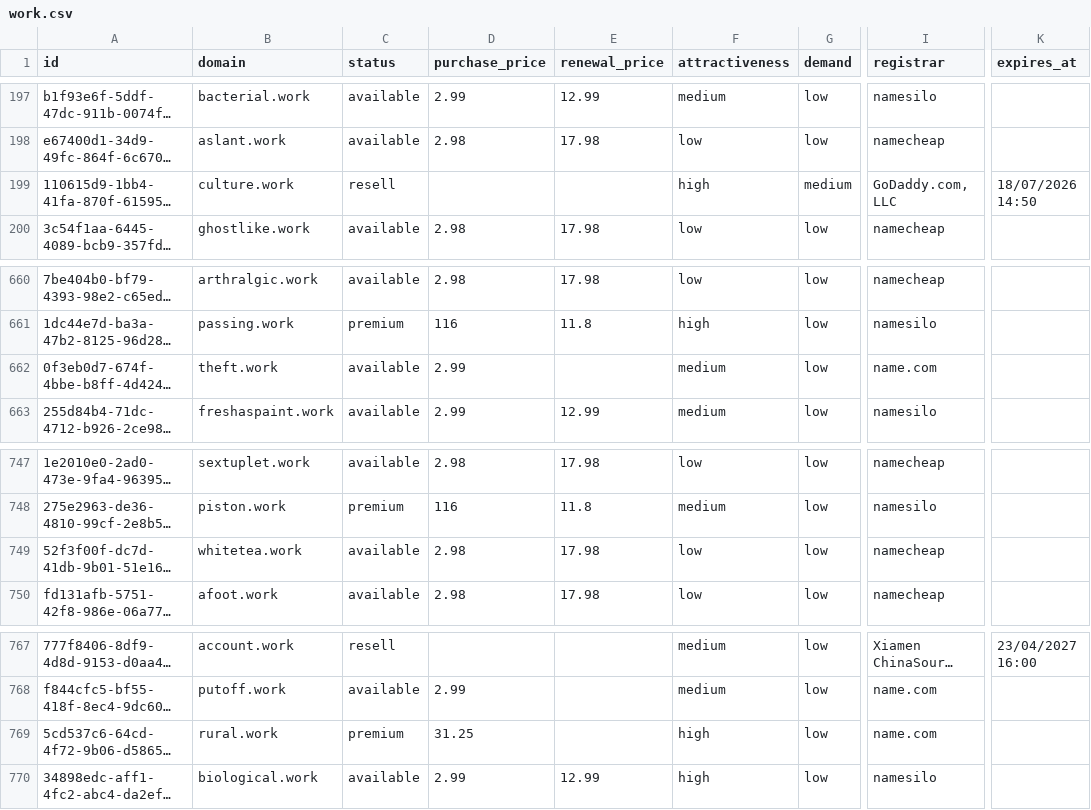
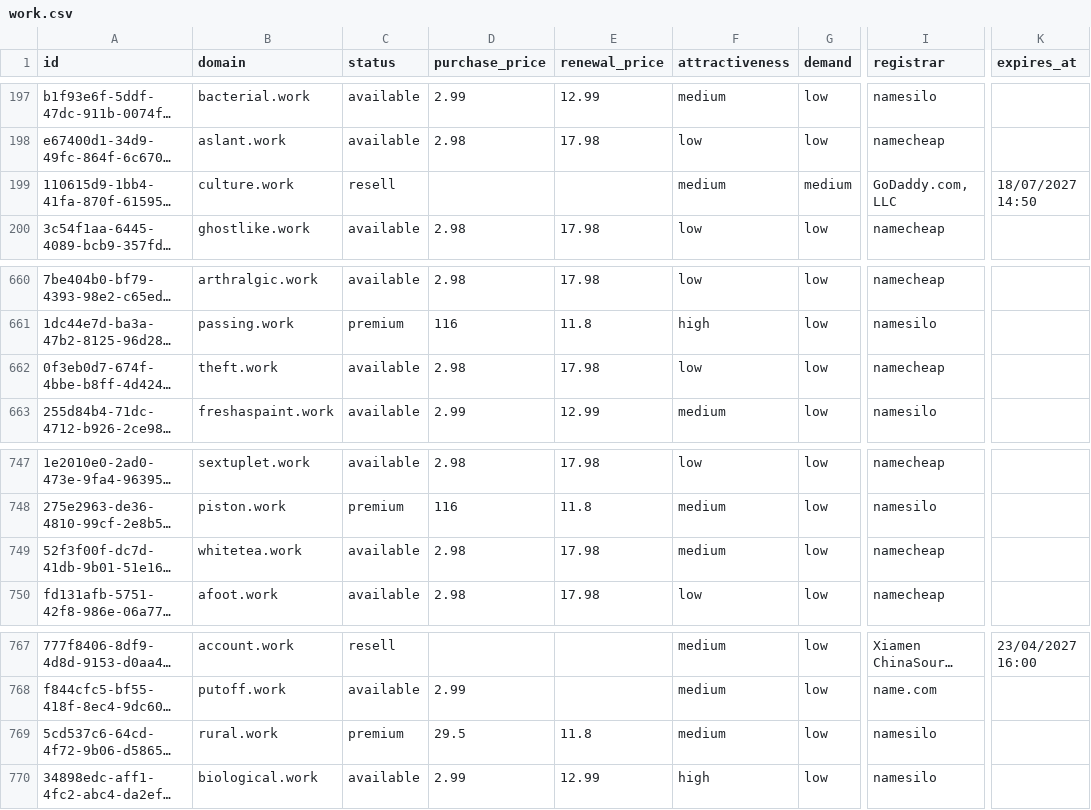
Before and after one commit to UniqueDomains/work-oneword-domains, a CSV file: work.csv, drawn as a sheet; only a part is shown, gaps mark what is left out; long unchanged cells end in …; the diff names each change by its address in the sheet, - before the commit and + after, or states it on an @@ line.

Commit message:
Domains update

```diff
--- a/work.csv
+++ b/work.csv
-F199 (attractiveness): high
+F199 (attractiveness): medium
-K199 (expires_at): 18/07/2026 14:50
+K199 (expires_at): 18/07/2027 14:50
-D662 (purchase_price): 2.99
+D662 (purchase_price): 2.98
-E662 (renewal_price): (empty)
+E662 (renewal_price): 17.98
-F662 (attractiveness): medium
+F662 (attractiveness): low
-I662 (registrar): name.com
+I662 (registrar): namecheap
-F749 (attractiveness): low
+F749 (attractiveness): medium
-D769 (purchase_price): 31.25
+D769 (purchase_price): 29.5
-E769 (renewal_price): (empty)
+E769 (renewal_price): 11.8
-F769 (attractiveness): high
+F769 (attractiveness): medium
-I769 (registrar): name.com
+I769 (registrar): namesilo
```
Also changed, not shown: 4 other files.
